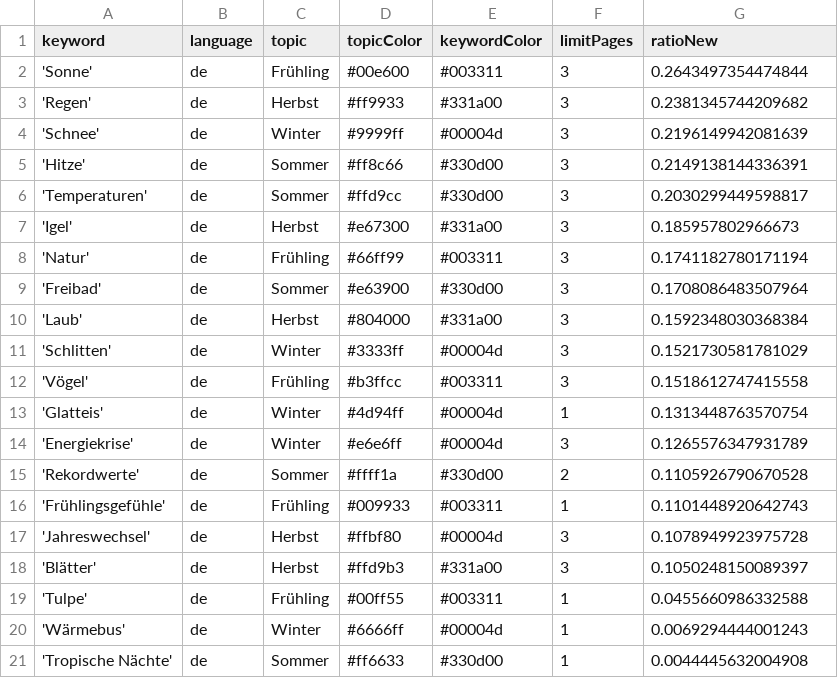
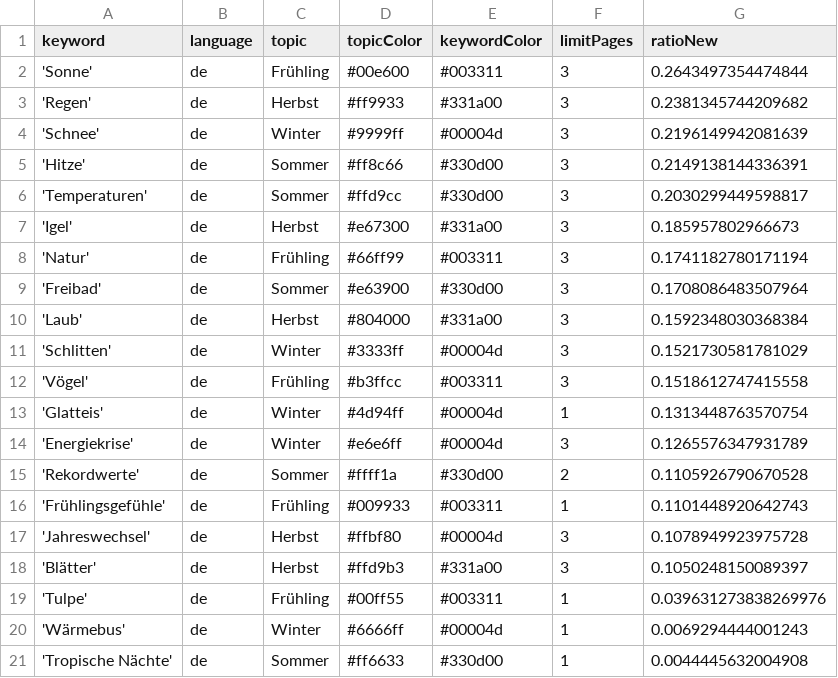
Before and after one commit to magaliekathrin-news/winterIsComing2, a CSV file: keywords.csv, drawn as a sheet.

Commit message:
Commit from GitHub Actions (harvest:0.0)

```diff
--- a/keywords.csv
+++ b/keywords.csv
@@ -18,3 +18,3 @@ keyword,language,topic,topicColor,keywordColor,limitPages,ratioNew
 'Blätter',de,Herbst,#ffd9b3,#331a00,3,0.1050248150089397
-'Tulpe',de,Frühling,#00ff55,#003311,1,0.0455660986332588
+'Tulpe',de,Frühling,#00ff55,#003311,1,0.039631273838269976
 'Wärmebus',de,Winter,#6666ff,#00004d,1,0.0069294444001243
```
